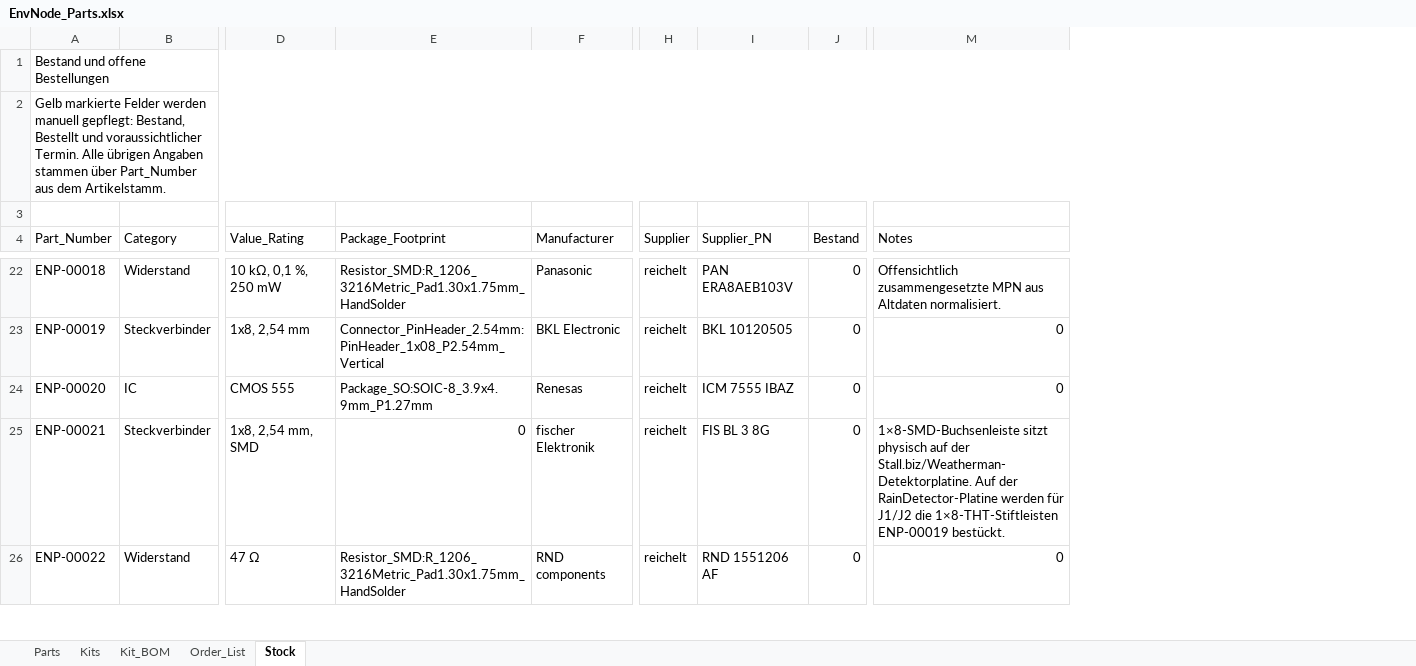
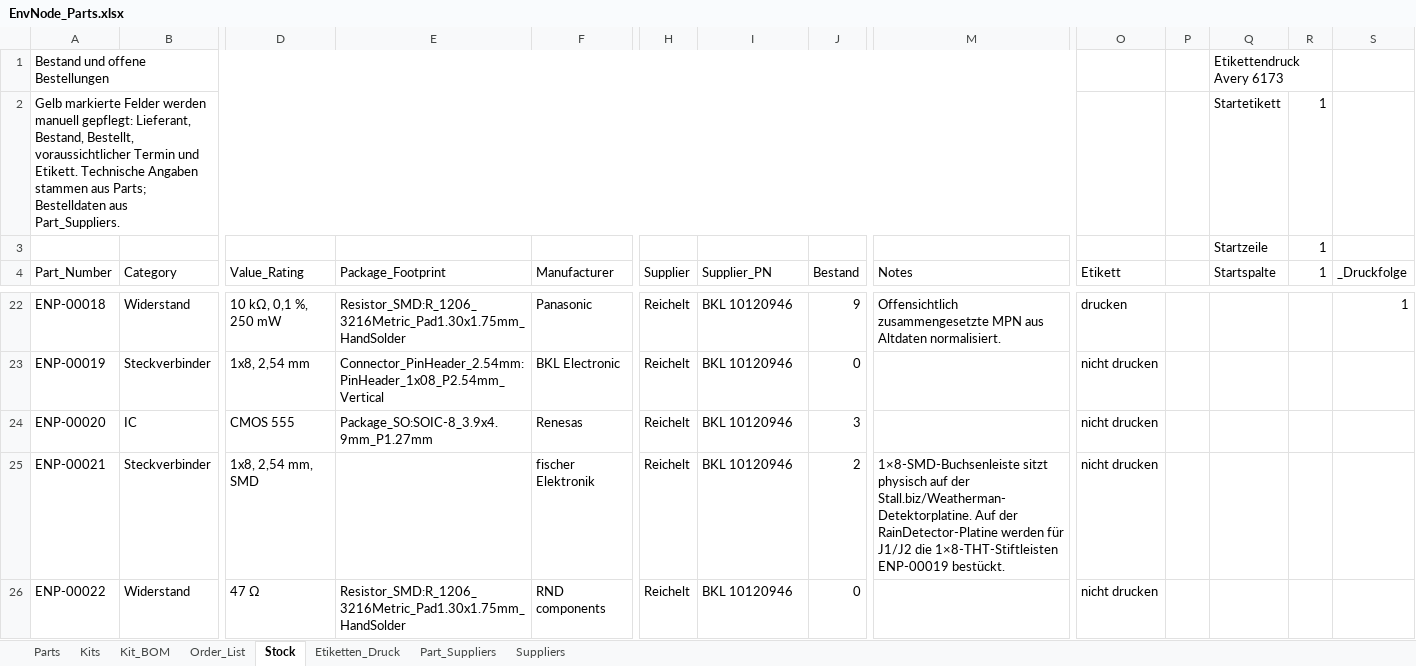
Before and after one commit to magicamun/EnvNode, an Excel workbook: hardware/EnvNode_Parts.xlsx, sheet Stock, drawn as a sheet; only a part is shown, gaps mark what is left out; values as stored, in another font and other column widths than the file's, no cell formats; table styles not drawn; rows hold the shown columns only; the diff covers the shown part only; the diff names each change by its address in the sheet, - before the commit and + after, or states it on an @@ line.

Commit message:
Updated Parts with new EEPROM

```diff
--- a/hardware/EnvNode_Parts.xlsx (sheet Stock)
+++ b/hardware/EnvNode_Parts.xlsx (sheet Stock)
+sheet tab: Etiketten_Druck
+sheet tab: Part_Suppliers
+sheet tab: Suppliers
+column O (Etikett), rows 22-26: drucken | nicht drucken | nicht drucken | nicht drucken | nicht drucken
+column P, empty
+column Q (Startspalte), rows 1-3: Etikettendruck Avery 6173 | Startetikett | Startzeile
+column R (1), rows 2-3: 1 | 1
+column S (_Druckfolge), row 22: 1
-A2 (Part_Number): …manuell gepflegt: Bestand, Bestellt und voraussichtlicher Termin. Alle übrigen Angaben stammen über Part_Number aus dem Artikelstamm.
+A2 (Part_Number): …manuell gepflegt: Lieferant, Bestand, Bestellt, voraussichtlicher Termin und Etikett. Technische Angaben stammen aus Parts; Bestelldaten aus Part_Suppliers.
-row 3: (empty)
+row 3:  |  |  |  |  |  |  |  |  |  |  | Startzeile | 1
-H22:H26 (Supplier): reichelt
+H22:H26 (Supplier): Reichelt
-I22 (Supplier_PN): PAN ERA8AEB103V
+I22 (Supplier_PN): BKL 10120946
-J22 (Bestand): 0
+J22 (Bestand): 9
-I23 (Supplier_PN): BKL 10120505
+I23 (Supplier_PN): BKL 10120946
-M23:M24 (Notes): 0
+M23:M24 (Notes): (empty)
-I24 (Supplier_PN): ICM 7555 IBAZ
+I24 (Supplier_PN): BKL 10120946
-J24 (Bestand): 0
+J24 (Bestand): 3
-E25 (Package_Footprint): 0
+E25 (Package_Footprint): (empty)
-I25 (Supplier_PN): FIS BL 3 8G
+I25 (Supplier_PN): BKL 10120946
-J25 (Bestand): 0
+J25 (Bestand): 2
-I26 (Supplier_PN): RND 1551206 AF
+I26 (Supplier_PN): BKL 10120946
-M26 (Notes): 0
+M26 (Notes): (empty)
```
Also changed, not shown: 12 added rows and 208 edited cells elsewhere in this sheet, sheet Order_List, sheet Parts, sheet Kit_BOM, cell formats, formulas that keep their value, 3 other files.
